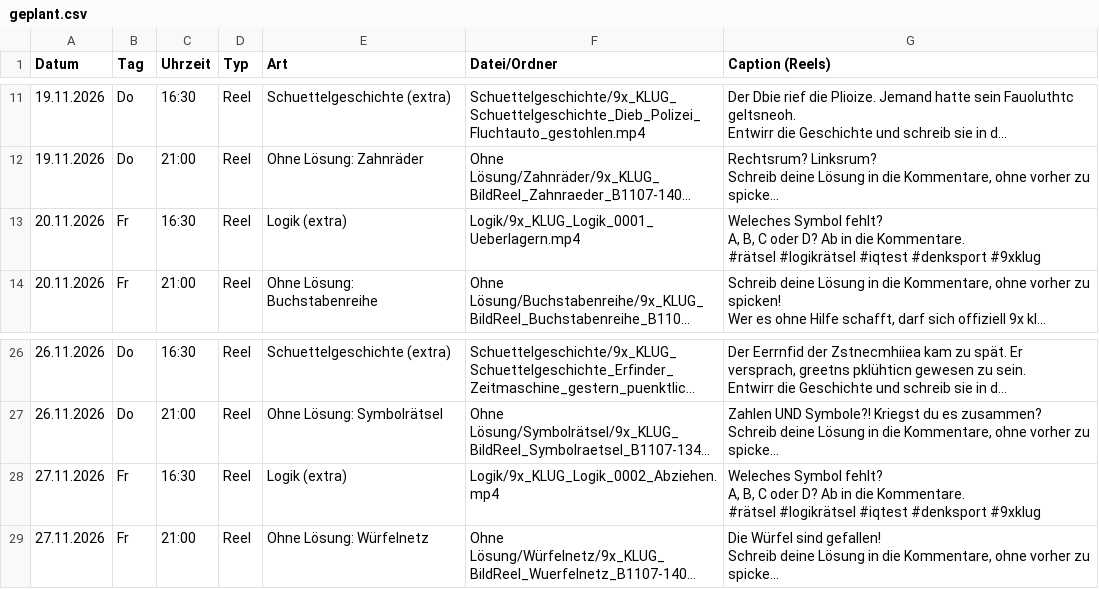
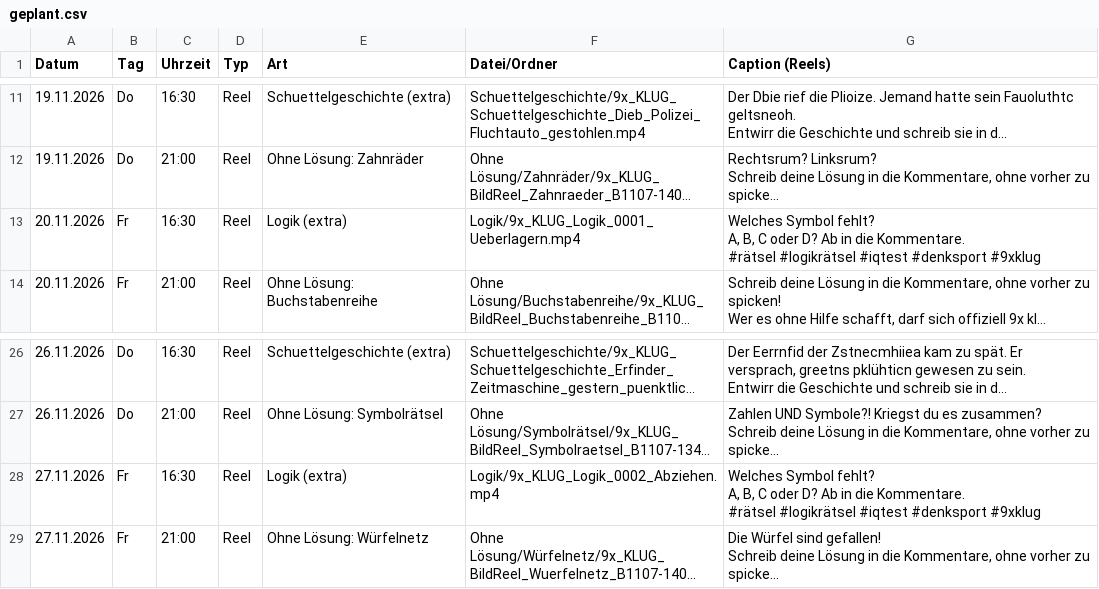
Before and after one commit to 9xKLUG/9xklug-autopost, a CSV file: status/geplant.csv, drawn as a sheet; only a part is shown, gaps mark what is left out; long unchanged cells end in …; the diff names each change by its address in the sheet, - before the commit and + after, or states it on an @@ line.

```diff
--- a/status/geplant.csv
+++ b/status/geplant.csv
-G13 (Caption (Reels)): Weleches Symbol fehlt?…
+G13 (Caption (Reels)): Welches Symbol fehlt?…
-G28 (Caption (Reels)): Weleches Symbol fehlt?…
+G28 (Caption (Reels)): Welches Symbol fehlt?…
```
Also changed, not shown: status/captions_reels.csv.
